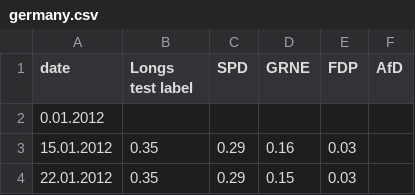
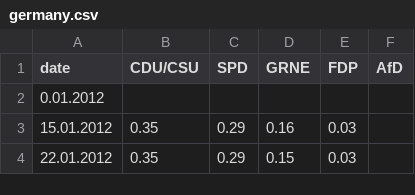
Before and after one commit to ft-interactive/visual-vocabulary, a CSV file: Wrapper/germany.csv, drawn as a sheet; only a part is shown.

```diff
--- a/Wrapper/germany.csv
+++ b/Wrapper/germany.csv
@@ -1,2 +1,2 @@
-date,Longs test label,SPD,GRNE,FDP,AfD
+date,CDU/CSU,SPD,GRNE,FDP,AfD
 0.01.2012,,,,,,
```
Also changed, not shown: 4 other files.
